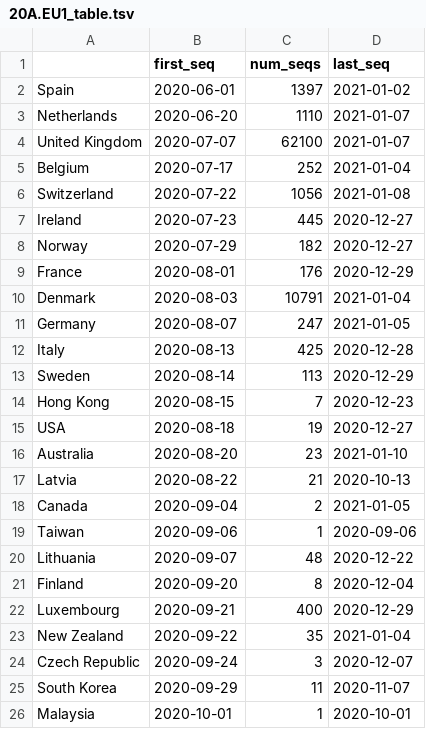
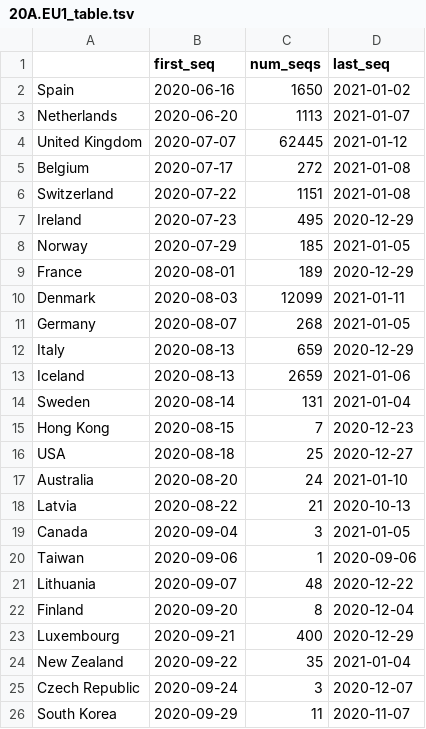
Before and after one commit to hodcroftlab/covariants, a TSV file: cluster_tables/20A.EU1_table.tsv, drawn as a sheet; only a part is shown; the shorter side is filled out with more unchanged rows; the diff covers the shown part only.

```diff
--- a/cluster_tables/20A.EU1_table.tsv
+++ b/cluster_tables/20A.EU1_table.tsv
@@ -1,19 +1,20 @@
 	first_seq	num_seqs	last_seq
-Spain	2020-06-01	1397	2021-01-02
-Netherlands	2020-06-20	1110	2021-01-07
-United Kingdom	2020-07-07	62100	2021-01-07
-Belgium	2020-07-17	252	2021-01-04
-Switzerland	2020-07-22	1056	2021-01-08
-Ireland	2020-07-23	445	2020-12-27
-Norway	2020-07-29	182	2020-12-27
-France	2020-08-01	176	2020-12-29
-Denmark	2020-08-03	10791	2021-01-04
-Germany	2020-08-07	247	2021-01-05
-Italy	2020-08-13	425	2020-12-28
-Sweden	2020-08-14	113	2020-12-29
+Spain	2020-06-16	1650	2021-01-02
+Netherlands	2020-06-20	1113	2021-01-07
+United Kingdom	2020-07-07	62445	2021-01-12
+Belgium	2020-07-17	272	2021-01-08
+Switzerland	2020-07-22	1151	2021-01-08
+Ireland	2020-07-23	495	2020-12-29
+Norway	2020-07-29	185	2021-01-05
+France	2020-08-01	189	2020-12-29
+Denmark	2020-08-03	12099	2021-01-11
+Germany	2020-08-07	268	2021-01-05
+Italy	2020-08-13	659	2020-12-29
+Iceland	2020-08-13	2659	2021-01-06
+Sweden	2020-08-14	131	2021-01-04
 Hong Kong	2020-08-15	7	2020-12-23
-USA	2020-08-18	19	2020-12-27
-Australia	2020-08-20	23	2021-01-10
+USA	2020-08-18	25	2020-12-27
+Australia	2020-08-20	24	2021-01-10
 Latvia	2020-08-22	21	2020-10-13
-Canada	2020-09-04	2	2021-01-05
+Canada	2020-09-04	3	2021-01-05
 Taiwan	2020-09-06	1	2020-09-06
```
Also changed, not shown: 3 added rows and 1 edited cell elsewhere in this file, cluster_tables/S.D80Y_table.tsv, cluster_tables/S.H69-_table.tsv, 55 other files.
